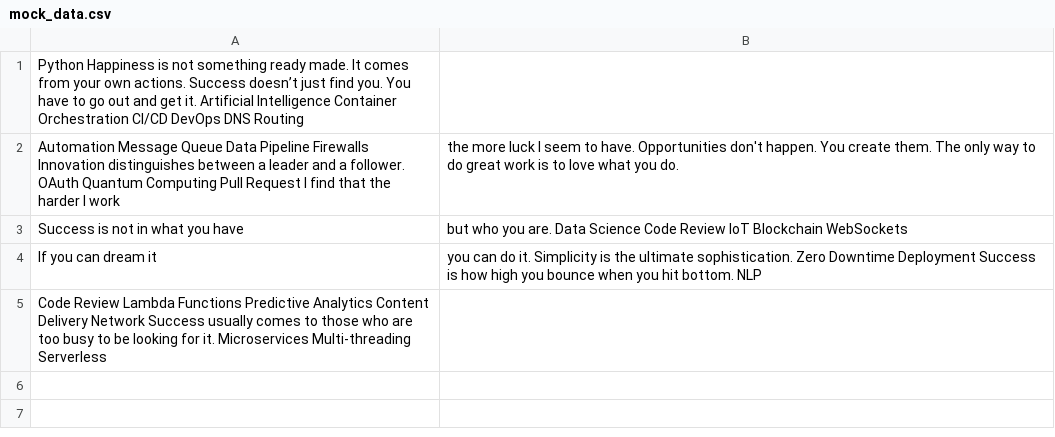
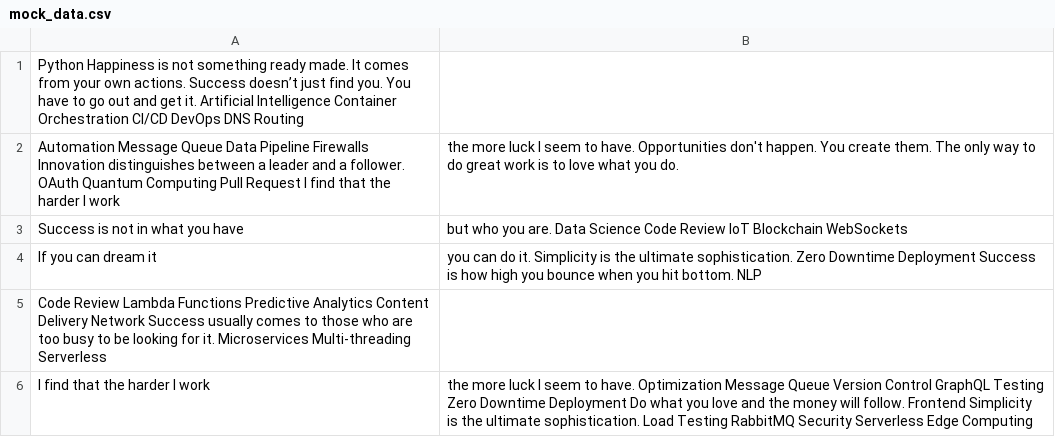
Before and after one commit to caliph-witless0h/Saithimeena-1388, a CSV file: datasets/mock_data.csv, drawn as a sheet; the diff names each change by its address in the sheet, - before the commit and + after, or states it on an @@ line.

Commit message:
Updated datasets

```diff
--- a/datasets/mock_data.csv
+++ b/datasets/mock_data.csv
+row 6: I find that the harder I work | the more luck I seem to have. Optimization Message Queue Version Control GraphQL Testing Zero Downtime Deployment Do what you love and the money will follow. Frontend Simplicity is the ultimate sophistication. Load Testing RabbitMQ Security Serverless Edge Computing
```
Also changed, not shown: 1 other file.
